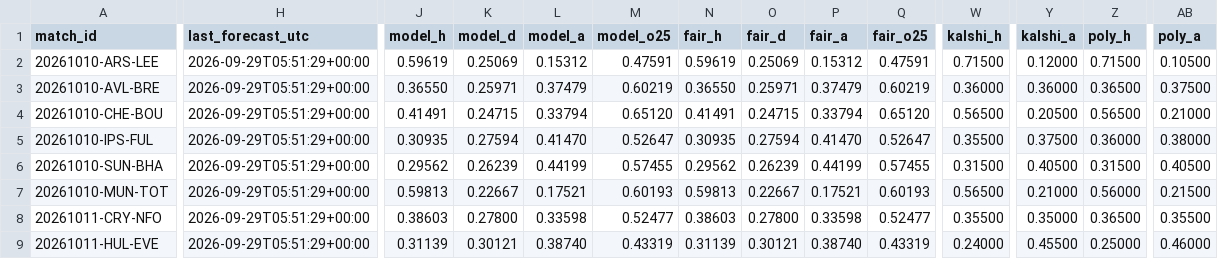
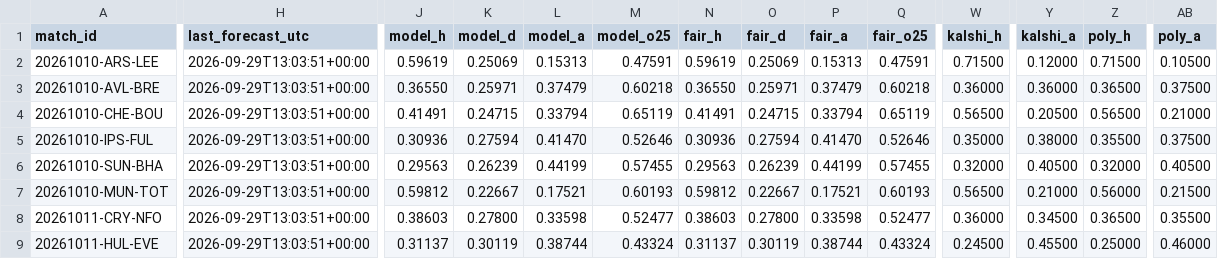
Before and after one commit to mahmedken/betting-analytics, a CSV file: data/ledger/predictions.csv, drawn as a sheet; only a part is shown, gaps mark what is left out; the diff covers the shown part only; the diff names each change by its address in the sheet, - before the commit and + after, or states it on an @@ line.

```diff
--- a/data/ledger/predictions.csv
+++ b/data/ledger/predictions.csv
-H2:H9 (last_forecast_utc): 2026-09-29T05:51:29+00:00
+H2:H9 (last_forecast_utc): 2026-09-29T13:03:51+00:00
-L2 (model_a): 0.15312
+L2 (model_a): 0.15313
-P2 (fair_a): 0.15312
+P2 (fair_a): 0.15313
-M3 (model_o25): 0.60219
+M3 (model_o25): 0.60218
-Q3 (fair_o25): 0.60219
+Q3 (fair_o25): 0.60218
-M4 (model_o25): 0.65120
+M4 (model_o25): 0.65119
-Q4 (fair_o25): 0.65120
+Q4 (fair_o25): 0.65119
-J5 (model_h): 0.30935
+J5 (model_h): 0.30936
-M5 (model_o25): 0.52647
+M5 (model_o25): 0.52646
-N5 (fair_h): 0.30935
+N5 (fair_h): 0.30936
-Q5 (fair_o25): 0.52647
+Q5 (fair_o25): 0.52646
-W5 (kalshi_h): 0.35500
+W5 (kalshi_h): 0.35000
-Y5 (kalshi_a): 0.37500
+Y5 (kalshi_a): 0.38000
-Z5 (poly_h): 0.36000
+Z5 (poly_h): 0.35500
-AB5 (poly_a): 0.38000
+AB5 (poly_a): 0.37500
-J6 (model_h): 0.29562
+J6 (model_h): 0.29563
-N6 (fair_h): 0.29562
+N6 (fair_h): 0.29563
-W6 (kalshi_h): 0.31500
+W6 (kalshi_h): 0.32000
-Z6 (poly_h): 0.31500
+Z6 (poly_h): 0.32000
-J7 (model_h): 0.59813
+J7 (model_h): 0.59812
-N7 (fair_h): 0.59813
+N7 (fair_h): 0.59812
-W8 (kalshi_h): 0.35500
+W8 (kalshi_h): 0.36000
-Y8 (kalshi_a): 0.35000
+Y8 (kalshi_a): 0.34500
-J9 (model_h): 0.31139
+J9 (model_h): 0.31137
-K9 (model_d): 0.30121
+K9 (model_d): 0.30119
-L9 (model_a): 0.38740
+L9 (model_a): 0.38744
-M9 (model_o25): 0.43319
+M9 (model_o25): 0.43324
-N9 (fair_h): 0.31139
+N9 (fair_h): 0.31137
-O9 (fair_d): 0.30121
+O9 (fair_d): 0.30119
-P9 (fair_a): 0.38740
+P9 (fair_a): 0.38744
-Q9 (fair_o25): 0.43319
+Q9 (fair_o25): 0.43324
-W9 (kalshi_h): 0.24000
+W9 (kalshi_h): 0.24500
```
Also changed, not shown: 50 edited cells elsewhere in this file, data/ledger/afcon_predictions.csv, 10 other files.
